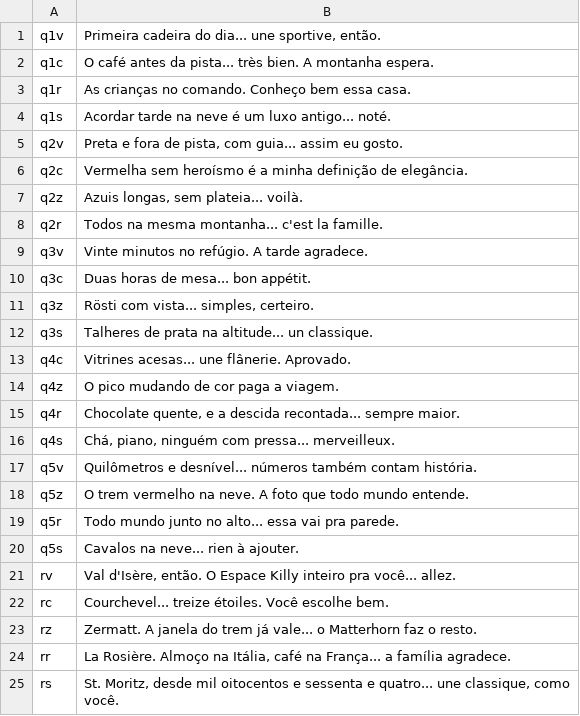
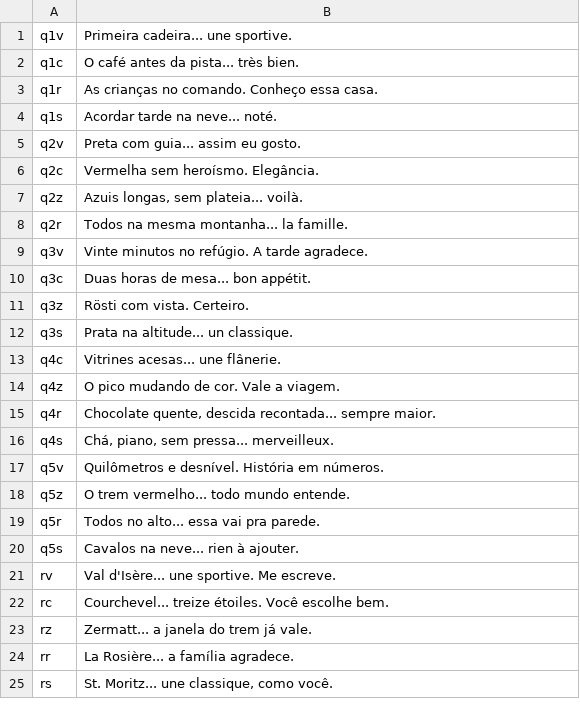
Before and after one commit to jessegiotti-stack/suamontanha, a TSV file: audio/lines.tsv, drawn as a sheet.

```diff
--- a/audio/lines.tsv
+++ b/audio/lines.tsv
@@ -1,25 +1,25 @@
-q1v	Primeira cadeira do dia... une sportive, então.
-q1c	O café antes da pista... très bien. A montanha espera.
-q1r	As crianças no comando. Conheço bem essa casa.
-q1s	Acordar tarde na neve é um luxo antigo... noté.
-q2v	Preta e fora de pista, com guia... assim eu gosto.
-q2c	Vermelha sem heroísmo é a minha definição de elegância.
+q1v	Primeira cadeira... une sportive.
+q1c	O café antes da pista... très bien.
+q1r	As crianças no comando. Conheço essa casa.
+q1s	Acordar tarde na neve... noté.
+q2v	Preta com guia... assim eu gosto.
+q2c	Vermelha sem heroísmo. Elegância.
 q2z	Azuis longas, sem plateia... voilà.
-q2r	Todos na mesma montanha... c'est la famille.
+q2r	Todos na mesma montanha... la famille.
 q3v	Vinte minutos no refúgio. A tarde agradece.
 q3c	Duas horas de mesa... bon appétit.
-q3z	Rösti com vista... simples, certeiro.
-q3s	Talheres de prata na altitude... un classique.
-q4c	Vitrines acesas... une flânerie. Aprovado.
-q4z	O pico mudando de cor paga a viagem.
-q4r	Chocolate quente, e a descida recontada... sempre maior.
-q4s	Chá, piano, ninguém com pressa... merveilleux.
-q5v	Quilômetros e desnível... números também contam história.
-q5z	O trem vermelho na neve. A foto que todo mundo entende.
-q5r	Todo mundo junto no alto... essa vai pra parede.
+q3z	Rösti com vista. Certeiro.
+q3s	Prata na altitude... un classique.
+q4c	Vitrines acesas... une flânerie.
+q4z	O pico mudando de cor. Vale a viagem.
+q4r	Chocolate quente, descida recontada... sempre maior.
+q4s	Chá, piano, sem pressa... merveilleux.
+q5v	Quilômetros e desnível. História em números.
+q5z	O trem vermelho... todo mundo entende.
+q5r	Todos no alto... essa vai pra parede.
 q5s	Cavalos na neve... rien à ajouter.
-rv	Val d'Isère, então. O Espace Killy inteiro pra você... allez.
+rv	Val d'Isère... une sportive. Me escreve.
 rc	Courchevel... treize étoiles. Você escolhe bem.
-rz	Zermatt. A janela do trem já vale... o Matterhorn faz o resto.
-rr	La Rosière. Almoço na Itália, café na França... a família agradece.
-rs	St. Moritz, desde mil oitocentos e sessenta e quatro... une classique, como você.
+rz	Zermatt... a janela do trem já vale.
+rr	La Rosière... a família agradece.
+rs	St. Moritz... une classique, como você.
```
Also changed, not shown: 26 other files.
